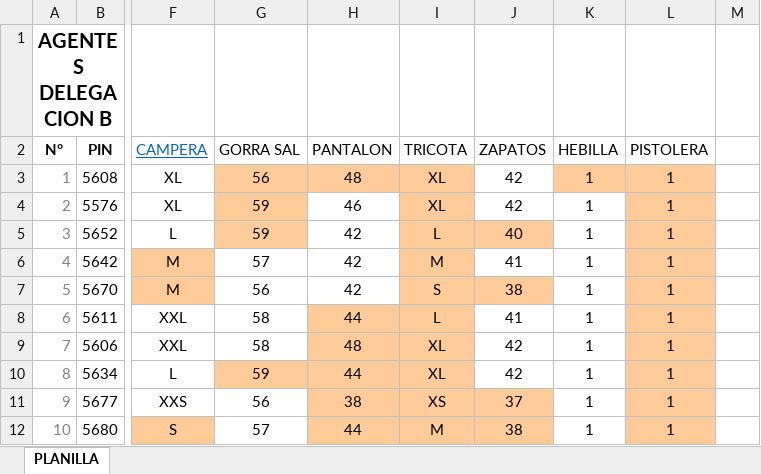
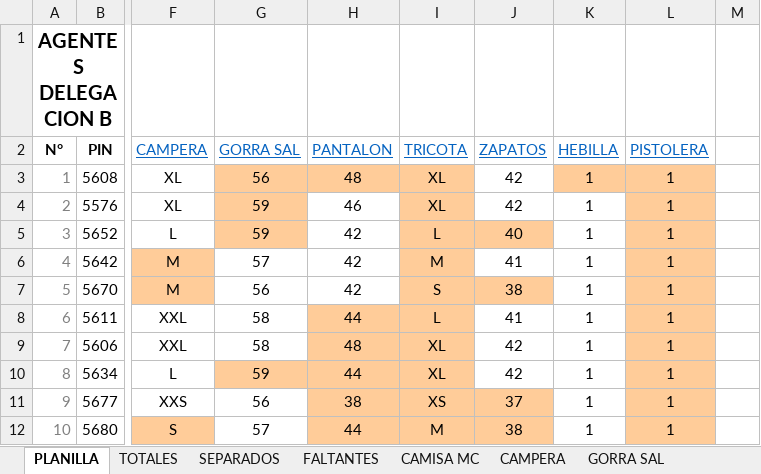
Before and after one commit to edgardoraul/archivos_bat, an Excel workbook: AGENTES DELEGACION B.xlsm, sheet PLANILLA, drawn as a sheet; only a part is shown, gaps mark what is left out; values as stored, in another font and other column widths than the file's, no borders; conditional formats not drawn; the diff names each change by its address in the sheet, - before the commit and + after, or states it on an @@ line.

```diff
--- a/AGENTES DELEGACION B.xlsm (sheet PLANILLA)
+++ b/AGENTES DELEGACION B.xlsm (sheet PLANILLA)
+sheet tab: TOTALES
+sheet tab: SEPARADOS
+sheet tab: FALTANTES
+sheet tab: CAMISA MC
+sheet tab: CAMPERA
+sheet tab: GORRA SAL
@@ G2:L2 underline: off → on, text colour: black → #0563C1 @@
```
Also changed, not shown: other sheet tabs.
